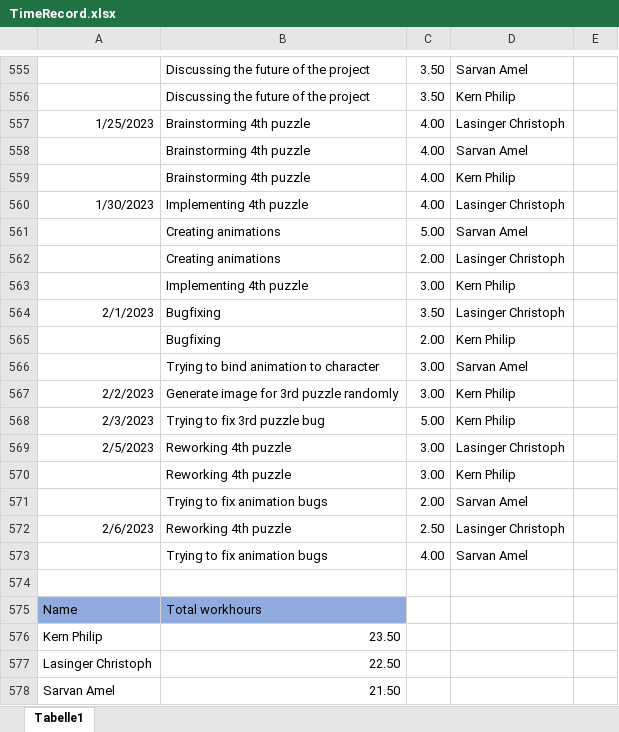
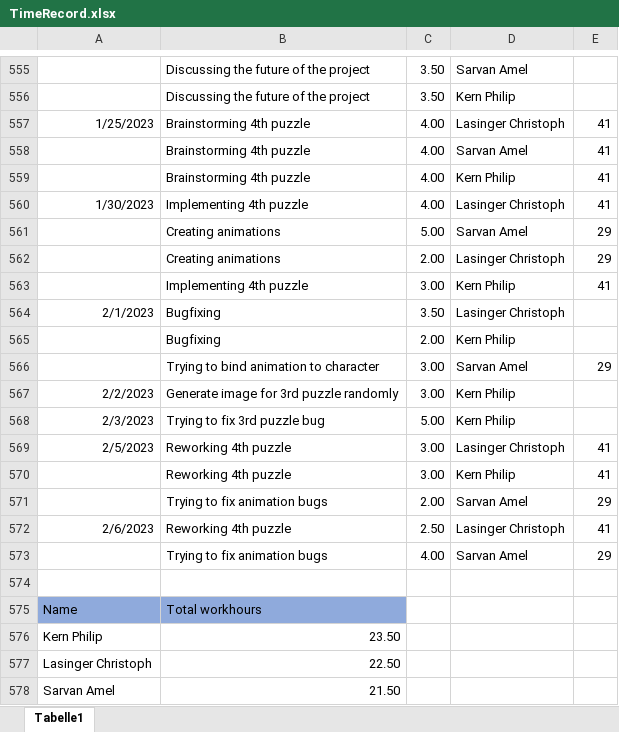
Before and after one commit to ChristophLasinger/Youre-not-alone, an Excel workbook: documents/TimeRecord.xlsx, sheet Tabelle1, drawn as a sheet; only a part is shown, gaps mark what is left out; values as stored, in another font and other column widths than the file's, no borders; charts and pictures not drawn; the diff names each change by its address in the sheet, - before the commit and + after, or states it on an @@ line.

Commit message:
update time-record

```diff
--- a/documents/TimeRecord.xlsx (sheet Tabelle1)
+++ b/documents/TimeRecord.xlsx (sheet Tabelle1)
-E557:E560: (empty)
+E557:E560: 41
-E561:E562: (empty)
+E561:E562: 29
-E563: (empty)
+E563: 41
-E566: (empty)
+E566: 29
-E569:E570: (empty)
+E569:E570: 41
-E571: (empty)
+E571: 29
-E572: (empty)
+E572: 41
-E573: (empty)
+E573: 29
```
